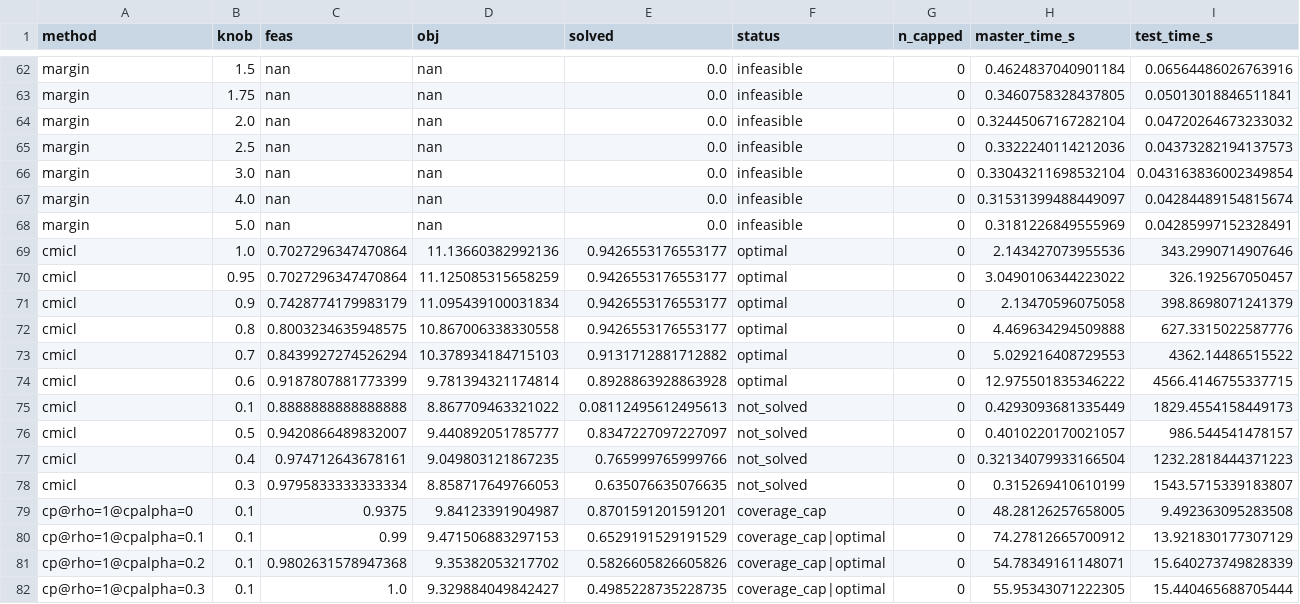
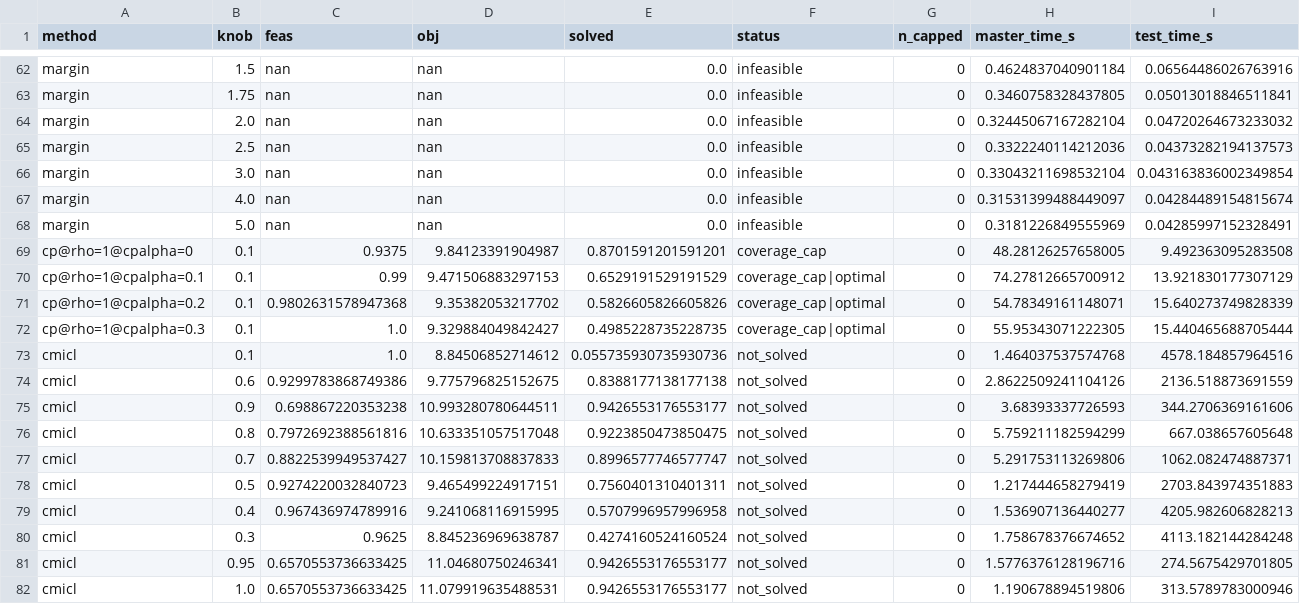
Before and after one commit to josephine-situ/robust-cl, a CSV file: results/rho_sweep/gastric_dial_scores_incoh_s42.csv, drawn as a sheet; only a part is shown, gaps mark what is left out; removed rows and columns are numbered as before the commit, all else as after; rows hold the shown columns only; the diff names each change by its address in the sheet, - before the commit and + after, or states it on an @@ line.

```diff
--- a/results/rho_sweep/gastric_dial_scores_incoh_s42.csv
+++ b/results/rho_sweep/gastric_dial_scores_incoh_s42.csv
-row 69: cmicl | 1.0 | 0.7027296347470864 | 11.13660382992136 | 0.9426553176553177 | optimal | 0 | 2.143427073955536 | 343.2990714907646
-row 70: cmicl | 0.95 | 0.7027296347470864 | 11.125085315658259 | 0.9426553176553177 | optimal | 0 | 3.0490106344223022 | 326.192567050457
-row 71: cmicl | 0.9 | 0.7428774179983179 | 11.095439100031834 | 0.9426553176553177 | optimal | 0 | 2.13470596075058 | 398.8698071241379
-row 72: cmicl | 0.8 | 0.8003234635948575 | 10.867006338330558 | 0.9426553176553177 | optimal | 0 | 4.469634294509888 | 627.3315022587776
-row 73: cmicl | 0.7 | 0.8439927274526294 | 10.378934184715103 | 0.9131712881712882 | optimal | 0 | 5.029216408729553 | 4362.14486515522
-row 74: cmicl | 0.6 | 0.9187807881773399 | 9.781394321174814 | 0.8928863928863928 | optimal | 0 | 12.975501835346222 | 4566.4146755337715
-row 75: cmicl | 0.1 | 0.8888888888888888 | 8.867709463321022 | 0.08112495612495613 | not_solved | 0 | 0.4293093681335449 | 1829.4554158449173
-row 76: cmicl | 0.5 | 0.9420866489832007 | 9.440892051785777 | 0.8347227097227097 | not_solved | 0 | 0.4010220170021057 | 986.544541478157
-row 77: cmicl | 0.4 | 0.974712643678161 | 9.049803121867235 | 0.765999765999766 | not_solved | 0 | 0.32134079933166504 | 1232.2818444371223
-row 78: cmicl | 0.3 | 0.9795833333333334 | 8.858717649766053 | 0.635076635076635 | not_solved | 0 | 0.315269410610199 | 1543.5715339183807
+row 73: cmicl | 0.1 | 1.0 | 8.84506852714612 | 0.055735930735930736 | not_solved | 0 | 1.464037537574768 | 4578.184857964516
+row 74: cmicl | 0.6 | 0.9299783868749386 | 9.775796825152675 | 0.8388177138177138 | not_solved | 0 | 2.8622509241104126 | 2136.518873691559
+row 75: cmicl | 0.9 | 0.698867220353238 | 10.993280780644511 | 0.9426553176553177 | not_solved | 0 | 3.68393337726593 | 344.2706369161606
+row 76: cmicl | 0.8 | 0.7972692388561816 | 10.633351057517048 | 0.9223850473850475 | not_solved | 0 | 5.759211182594299 | 667.038657605648
+row 77: cmicl | 0.7 | 0.8822539949537427 | 10.159813708837833 | 0.8996577746577747 | not_solved | 0 | 5.291753113269806 | 1062.082474887371
+row 78: cmicl | 0.5 | 0.9274220032840723 | 9.465499224917151 | 0.7560401310401311 | not_solved | 0 | 1.217444658279419 | 2703.843974351883
+row 79: cmicl | 0.4 | 0.967436974789916 | 9.241068116915995 | 0.5707996957996958 | not_solved | 0 | 1.536907136440277 | 4205.982606828213
+row 80: cmicl | 0.3 | 0.9625 | 8.845236969638787 | 0.4274160524160524 | not_solved | 0 | 1.758678376674652 | 4113.182144284248
+row 81: cmicl | 0.95 | 0.6570553736633425 | 11.04680750246341 | 0.9426553176553177 | not_solved | 0 | 1.5776376128196716 | 274.5675429701805
+row 82: cmicl | 1.0 | 0.6570553736633425 | 11.079919635488531 | 0.9426553176553177 | not_solved | 0 | 1.190678894519806 | 313.5789783000946
```
Also changed, not shown: results/rho_sweep/gastric_dial_contexts_incoh_s42.csv, results/rho_sweep/gastric_dial_star_incoh_s42.csv, 12 other files.
